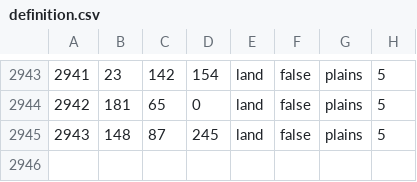
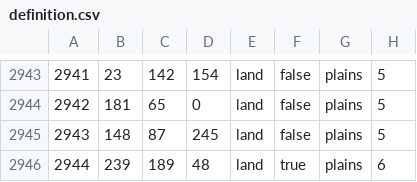
Before and after one commit to Vokivvn/newEUO, a CSV file: map/definition.csv, drawn as a sheet; only a part is shown, gaps mark what is left out; the diff names each change by its address in the sheet, - before the commit and + after, or states it on an @@ line.

```diff
--- a/map/definition.csv
+++ b/map/definition.csv
+row 2946: 2944 | 239 | 189 | 48 | land | true | plains | 6
```
Also changed, not shown: 19 other files.
